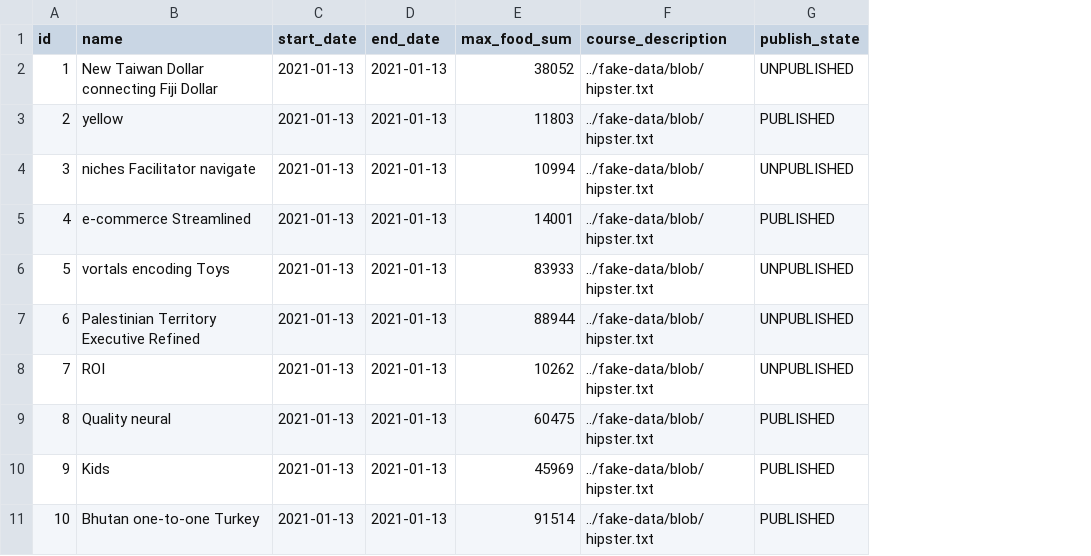
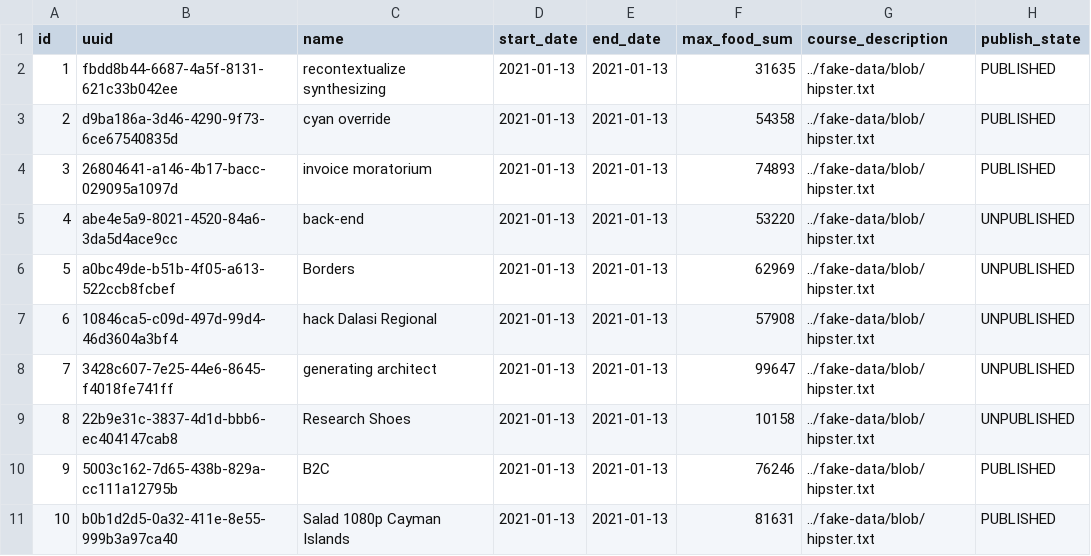
Before and after one commit to IT-REX-Platform/CourseService, a CSV file: src/main/resources/config/liquibase/fake-data/course.csv, drawn as a sheet; addresses are those after the commit; the diff names each change by its address in the sheet, - before the commit and + after, or states it on an @@ line.

```diff
--- a/src/main/resources/config/liquibase/fake-data/course.csv
+++ b/src/main/resources/config/liquibase/fake-data/course.csv
+column B (uuid), rows 2-11: fbdd8b44-6687-4a5f-8131-621c33b042ee | d9ba186a-3d46-4290-9f73-6ce67540835d | 26804641-a146-4b17-bacc-029095a1097d | abe4e5a9-8021-4520-84a6-3da5d4ace9cc | a0bc49de-b51b-4f05-a613-522ccb8fcbef | 10846ca5-c09d-497d-99d4-46d3604a3bf4 | 3428c607-7e25-44e6-8645-f4018fe741ff | 22b9e31c-3837-4d1d-bbb6-ec404147cab8 | 5003c162-7d65-438b-829a-cc111a12795b | b0b1d2d5-0a32-411e-8e55-999b3a97ca40
-C2 (name): New Taiwan Dollar connecting Fiji Dollar
+C2 (name): recontextualize synthesizing
-F2 (max_food_sum): 38052
+F2 (max_food_sum): 31635
-H2 (publish_state): UNPUBLISHED
+H2 (publish_state): PUBLISHED
-C3 (name): yellow
+C3 (name): cyan override
-F3 (max_food_sum): 11803
+F3 (max_food_sum): 54358
-C4 (name): niches Facilitator navigate
+C4 (name): invoice moratorium
-F4 (max_food_sum): 10994
+F4 (max_food_sum): 74893
-H4 (publish_state): UNPUBLISHED
+H4 (publish_state): PUBLISHED
-C5 (name): e-commerce Streamlined
+C5 (name): back-end
-F5 (max_food_sum): 14001
+F5 (max_food_sum): 53220
-H5 (publish_state): PUBLISHED
+H5 (publish_state): UNPUBLISHED
-C6 (name): vortals encoding Toys
+C6 (name): Borders
-F6 (max_food_sum): 83933
+F6 (max_food_sum): 62969
-C7 (name): Palestinian Territory Executive Refined
+C7 (name): hack Dalasi Regional
-F7 (max_food_sum): 88944
+F7 (max_food_sum): 57908
-C8 (name): ROI
+C8 (name): generating architect
-F8 (max_food_sum): 10262
+F8 (max_food_sum): 99647
-C9 (name): Quality neural
+C9 (name): Research Shoes
-F9 (max_food_sum): 60475
+F9 (max_food_sum): 10158
-H9 (publish_state): PUBLISHED
+H9 (publish_state): UNPUBLISHED
-C10 (name): Kids
+C10 (name): B2C
-F10 (max_food_sum): 45969
+F10 (max_food_sum): 76246
-C11 (name): Bhutan one-to-one Turkey
+C11 (name): Salad 1080p Cayman Islands
-F11 (max_food_sum): 91514
+F11 (max_food_sum): 81631
```
Also changed, not shown: 11 other files.
